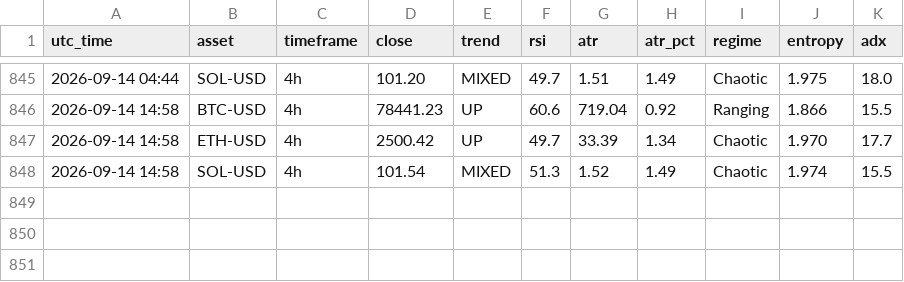
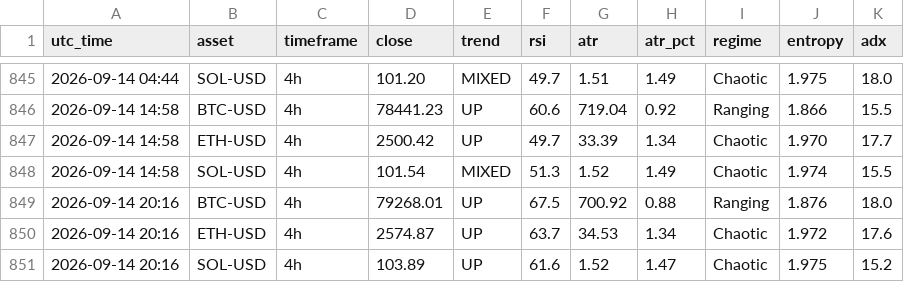
Before and after one commit to zargul123/zar-x, a CSV file: journal/snapshots_cloud.csv, drawn as a sheet; only a part is shown, gaps mark what is left out; the diff names each change by its address in the sheet, - before the commit and + after, or states it on an @@ line.

```diff
--- a/journal/snapshots_cloud.csv
+++ b/journal/snapshots_cloud.csv
+row 849: 2026-09-14 20:16 | BTC-USD | 4h | 79268.01 | UP | 67.5 | 700.92 | 0.88 | Ranging | 1.876 | 18.0
+row 850: 2026-09-14 20:16 | ETH-USD | 4h | 2574.87 | UP | 63.7 | 34.53 | 1.34 | Chaotic | 1.972 | 17.6
+row 851: 2026-09-14 20:16 | SOL-USD | 4h | 103.89 | UP | 61.6 | 1.52 | 1.47 | Chaotic | 1.975 | 15.2
```
Also changed, not shown: 1 other file.
